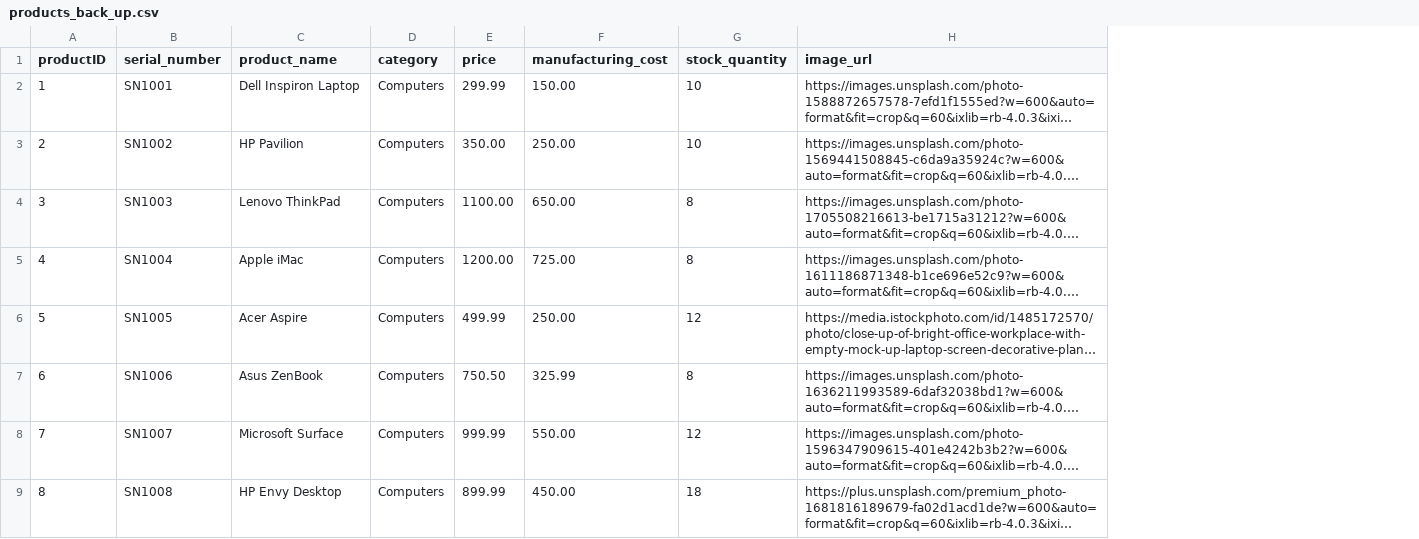
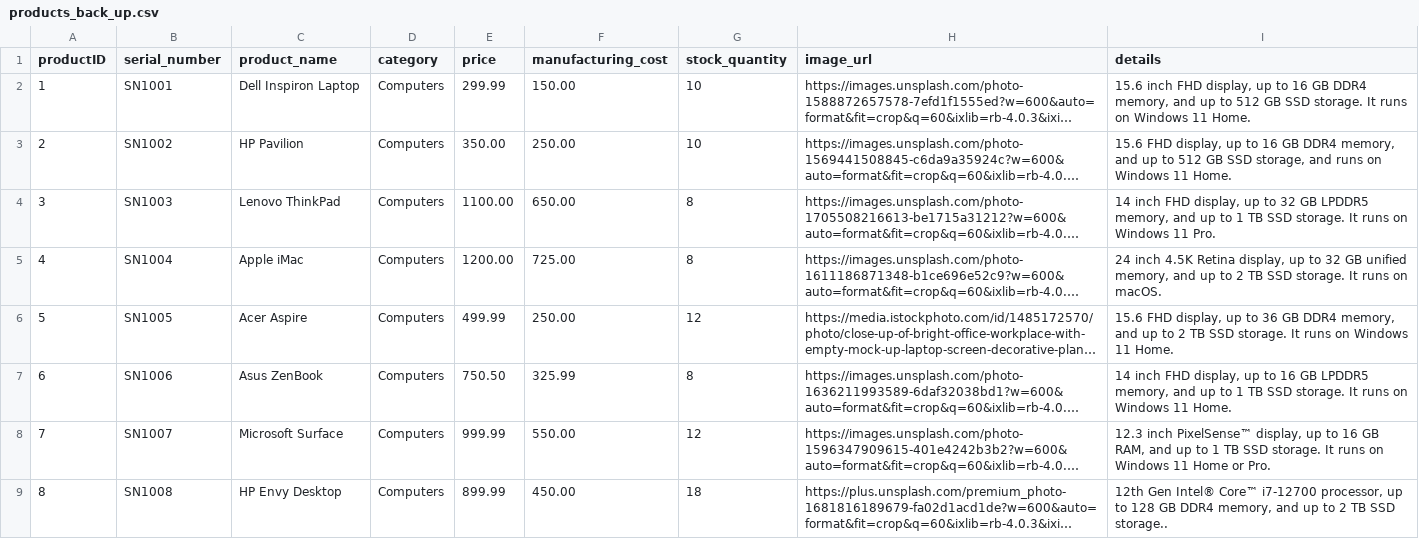
Before and after one commit to RohrbachMatthew/TECHbuy_DB_Admin, a CSV file: back_up/products_back_up.csv, drawn as a sheet; only a part is shown; long unchanged cells end in …; the diff names each change by its address in the sheet, - before the commit and + after, or states it on an @@ line.

Commit message:
Updated backup csv products file

```diff
--- a/back_up/products_back_up.csv
+++ b/back_up/products_back_up.csv
+column I (details), rows 2-9: 15.6 inch FHD display, up to 16 GB DDR4 memory, and up to 512 GB SSD storage. It runs on Windows 11 Home. | 15.6 FHD display, up to 16 GB DDR4 memory, and up to 512 GB SSD storage, and runs on Windows 11 Home. | 14 inch FHD display, up to 32 GB LPDDR5 memory, and up to 1 TB SSD storage. It runs on Windows 11 Pro. | 24 inch 4.5K Retina display, up to 32 GB unified memory, and up to 2 TB SSD storage. It runs on macOS. | 15.6 FHD display, up to 36 GB DDR4 memory, and up to 2 TB SSD storage. It runs on Windows 11 Home. | 14 inch FHD display, up to 16 GB LPDDR5 memory, and up to 1 TB SSD storage. It runs on Windows 11 Home. | 12.3 inch PixelSense™ display, up to 16 GB RAM, and up to 1 TB SSD storage. It runs on Windows 11 Home or Pro. | 12th Gen Intel® Core™ i7-12700 processor, up to 128 GB DDR4 memory, and up to 2 TB SSD storage..
```
